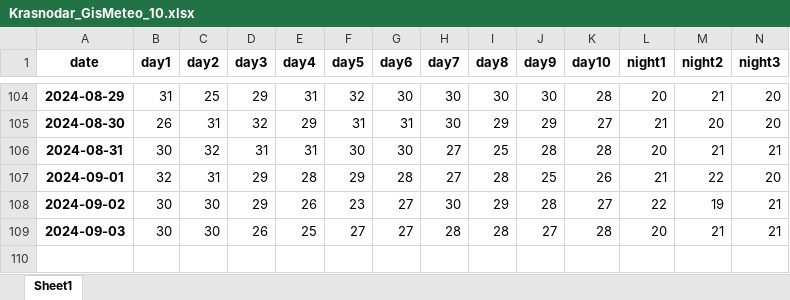
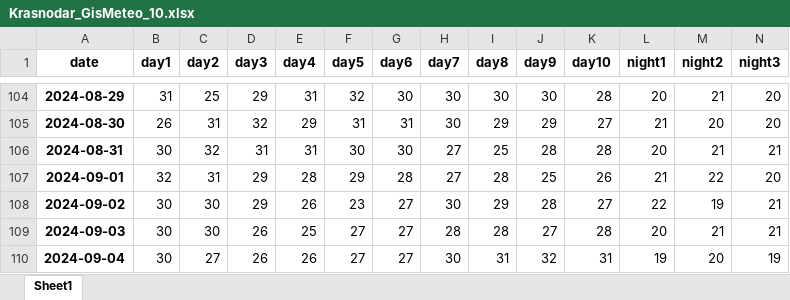
Before and after one commit to badubidabambirimbum/weather-forecast-bot, an Excel workbook: backup/Krasnodar_GisMeteo_10.xlsx, sheet Sheet1, drawn as a sheet; only a part is shown, gaps mark what is left out; values as stored, in another font and other column widths than the file's, no borders; rows hold the shown columns only; the diff names each change by its address in the sheet, - before the commit and + after, or states it on an @@ line.

```diff
--- a/backup/Krasnodar_GisMeteo_10.xlsx (sheet Sheet1)
+++ b/backup/Krasnodar_GisMeteo_10.xlsx (sheet Sheet1)
+row 110: 2024-09-04 | 30 | 27 | 26 | 26 | 27 | 27 | 30 | 31 | 32 | 31 | 19 | 20 | 19
```
Also changed, not shown: backup/Ekaterinburg_GisMeteo_10.xlsx, backup/Ekaterinburg_Yandex_10.xlsx, 24 other files.
